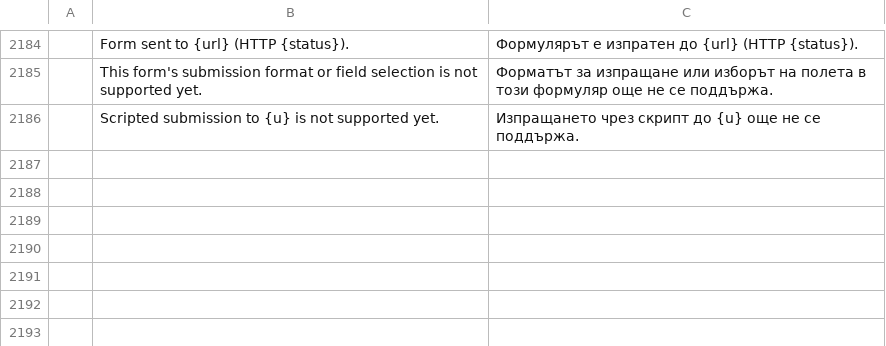
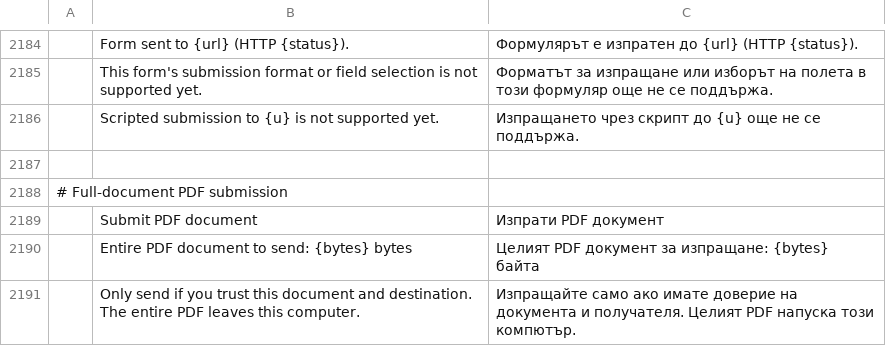
Before and after one commit to 23sati/pdfcraft, a TSV file: crates/ui-egui/src/i18n/bg.tsv, drawn as a sheet; only a part is shown, gaps mark what is left out; the diff names each change by its address in the sheet, - before the commit and + after, or states it on an @@ line.

```diff
--- a/crates/ui-egui/src/i18n/bg.tsv
+++ b/crates/ui-egui/src/i18n/bg.tsv
+row 2187: (empty)
+row 2188: # Full-document PDF submission
+row 2189:  | Submit PDF document | Изпрати PDF документ
+row 2190:  | Entire PDF document to send: {bytes} bytes | Целият PDF документ за изпращане: {bytes} байта
+row 2191:  | Only send if you trust this document and destination. The entire PDF leaves this computer. | Изпращайте само ако имате доверие на документа и получателя. Целият PDF напуска този компютър.
```
Also changed, not shown: crates/ui-egui/src/i18n/ar.tsv, crates/ui-egui/src/i18n/ja.tsv, 27 other files.
